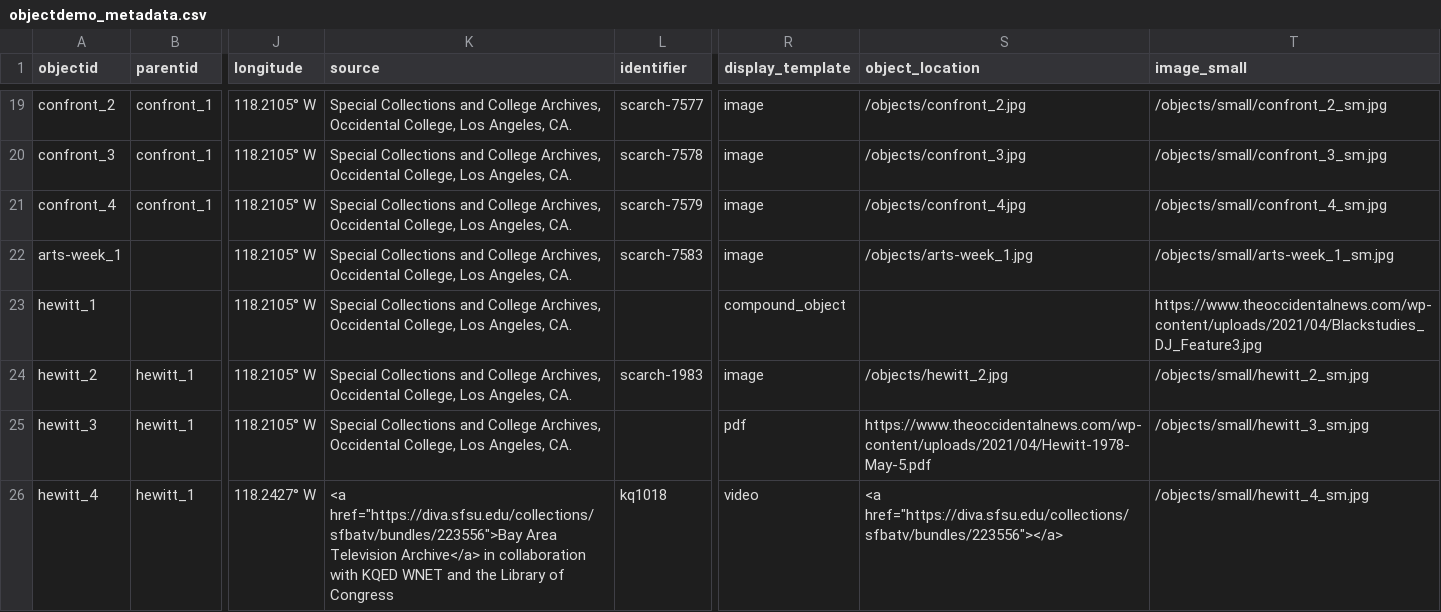
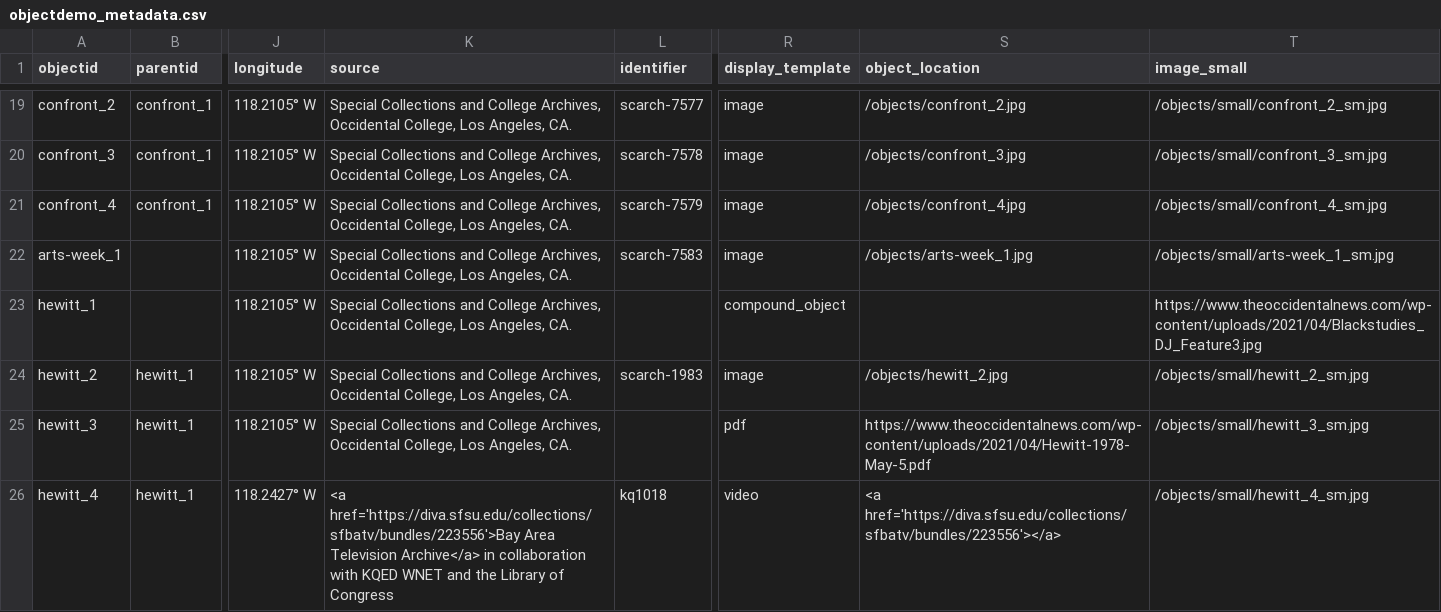
Before and after one commit to aaliyah808/CHBL-archive, a CSV file: _data/objectdemo_metadata.csv, drawn as a sheet; only a part is shown, gaps mark what is left out; the diff names each change by its address in the sheet, - before the commit and + after, or states it on an @@ line.

Commit message:
Update objectdemo_metadata.csv

```diff
--- a/_data/objectdemo_metadata.csv
+++ b/_data/objectdemo_metadata.csv
-K26 (source): <a href="https://diva.sfsu.edu/collections/sfbatv/bundles/223556">Bay Area Television…
+K26 (source): <a href='https://diva.sfsu.edu/collections/sfbatv/bundles/223556'>Bay Area Television…
-S26 (object_location): <a href="https://diva.sfsu.edu/collections/sfbatv/bundles/223556"></a>
+S26 (object_location): <a href='https://diva.sfsu.edu/collections/sfbatv/bundles/223556'></a>
```
